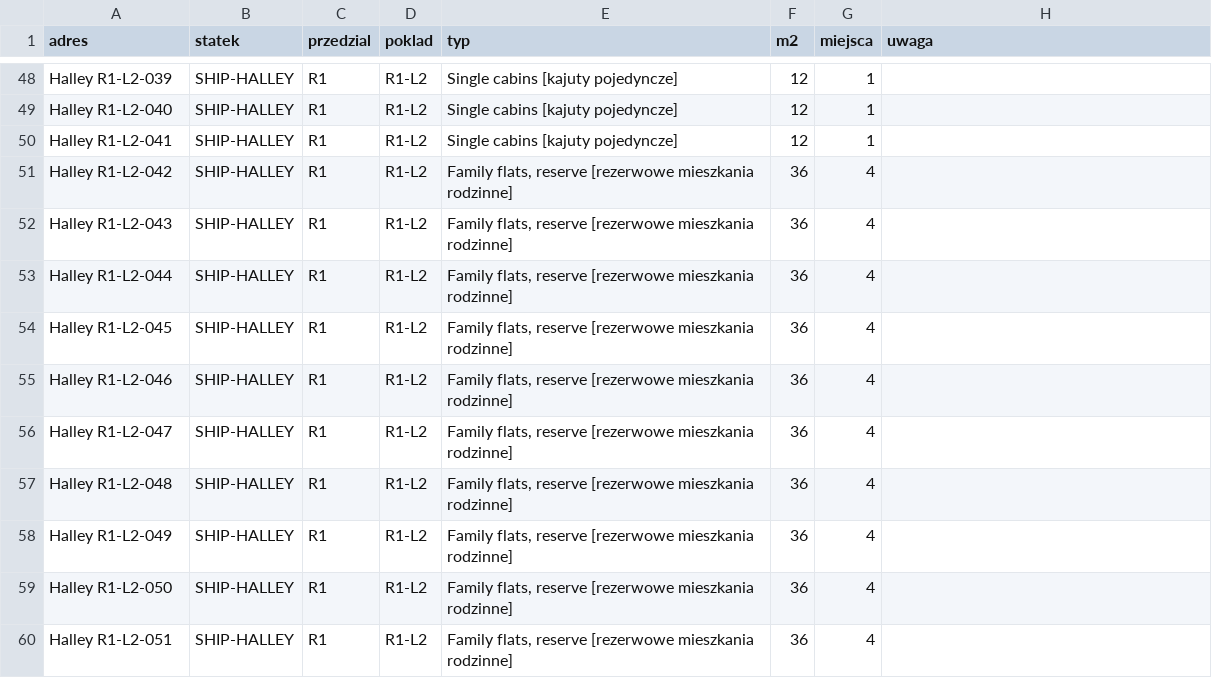
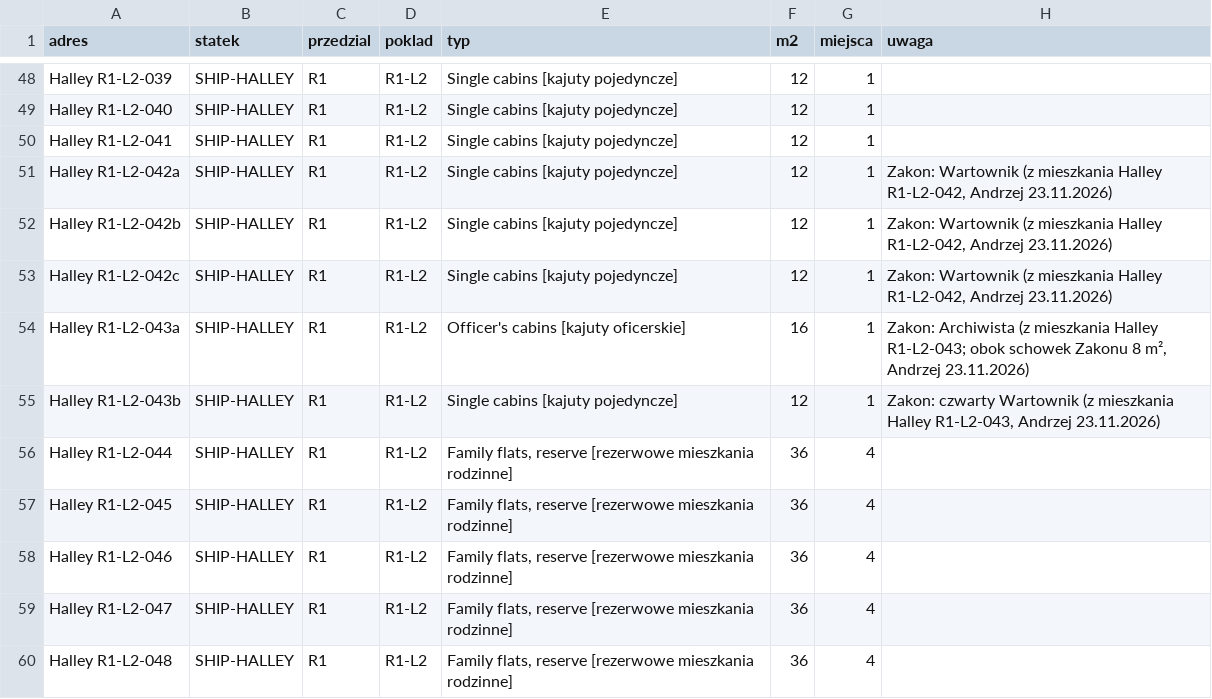
Before and after one commit to himikogalaxy/himiko, a CSV file: mieszkania.csv, drawn as a sheet; only a part is shown, gaps mark what is left out; the shorter side is filled out with more unchanged rows.

```diff
--- a/mieszkania.csv
+++ b/mieszkania.csv
@@ -50,4 +50,7 @@ Halley R1-L2-040,SHIP-HALLEY,R1,R1-L2,Single cabins [kajuty pojedyncze],12,1,
 Halley R1-L2-041,SHIP-HALLEY,R1,R1-L2,Single cabins [kajuty pojedyncze],12,1,
-Halley R1-L2-042,SHIP-HALLEY,R1,R1-L2,"Family flats, reserve [rezerwowe mieszkania rodzinne]",36,4,
-Halley R1-L2-043,SHIP-HALLEY,R1,R1-L2,"Family flats, reserve [rezerwowe mieszkania rodzinne]",36,4,
+Halley R1-L2-042a,SHIP-HALLEY,R1,R1-L2,Single cabins [kajuty pojedyncze],12,1,"Zakon: Wartownik (z mieszkania Halley R1-L2-042, Andrzej 23.11.2026)"
+Halley R1-L2-042b,SHIP-HALLEY,R1,R1-L2,Single cabins [kajuty pojedyncze],12,1,"Zakon: Wartownik (z mieszkania Halley R1-L2-042, Andrzej 23.11.2026)"
+Halley R1-L2-042c,SHIP-HALLEY,R1,R1-L2,Single cabins [kajuty pojedyncze],12,1,"Zakon: Wartownik (z mieszkania Halley R1-L2-042, Andrzej 23.11.2026)"
+Halley R1-L2-043a,SHIP-HALLEY,R1,R1-L2,Officer's cabins [kajuty oficerskie],16,1,"Zakon: Archiwista (z mieszkania Halley R1-L2-043; obok schowek Zakonu 8 m², Andrzej 23.11.2026)"
+Halley R1-L2-043b,SHIP-HALLEY,R1,R1-L2,Single cabins [kajuty pojedyncze],12,1,"Zakon: czwarty Wartownik (z mieszkania Halley R1-L2-043, Andrzej 23.11.2026)"
 Halley R1-L2-044,SHIP-HALLEY,R1,R1-L2,"Family flats, reserve [rezerwowe mieszkania rodzinne]",36,4,
```
Also changed, not shown: plan_ksztalt.csv, pokoje_wzorce.csv, 2 other files.
